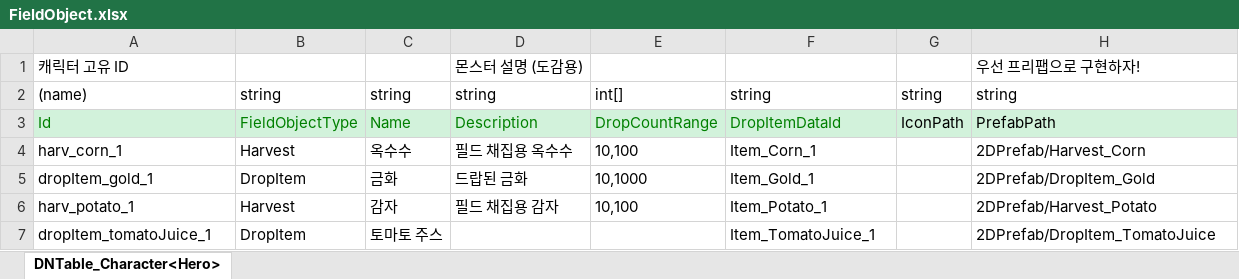
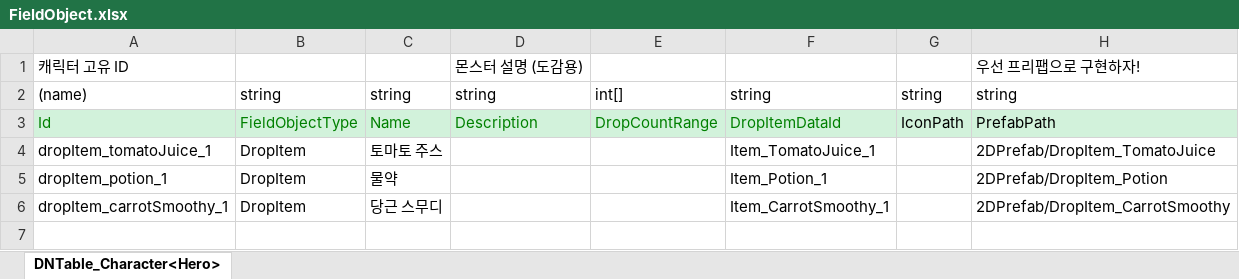
Before and after one commit to Mara41-9/2DProject, an Excel workbook: JsonConverter/ExcelFiles/FieldObject.xlsx, sheet DNTable_Character<Hero>, drawn as a sheet; values as stored, in another font and other column widths than the file's, no borders; removed rows and columns are numbered as before the commit, all else as after; the diff names each change by its address in the sheet, - before the commit and + after, or states it on an @@ line.

Commit message:
[FieldObject Data] 데이터 추가 - 물약, 당근스무디

```diff
--- a/JsonConverter/ExcelFiles/FieldObject.xlsx (sheet DNTable_Character<Hero>)
+++ b/JsonConverter/ExcelFiles/FieldObject.xlsx (sheet DNTable_Character<Hero>)
-row 4: harv_corn_1 | Harvest | 옥수수 | 필드 채집용 옥수수 | 10,100 | Item_Corn_1 |  | 2DPrefab/Harvest_Corn
-row 5: dropItem_gold_1 | DropItem | 금화 | 드랍된 금화 | 10,1000 | Item_Gold_1 |  | 2DPrefab/DropItem_Gold
-row 6: harv_potato_1 | Harvest | 감자 | 필드 채집용 감자 | 10,100 | Item_Potato_1 |  | 2DPrefab/Harvest_Potato
+row 5: dropItem_potion_1 | DropItem | 물약 |  |  | Item_Potion_1 |  | 2DPrefab/DropItem_Potion
+row 6: dropItem_carrotSmoothy_1 | DropItem | 당근 스무디 |  |  | Item_CarrotSmoothy_1 |  | 2DPrefab/DropItem_CarrotSmoothy
```
Also changed, not shown: 3 other files.
